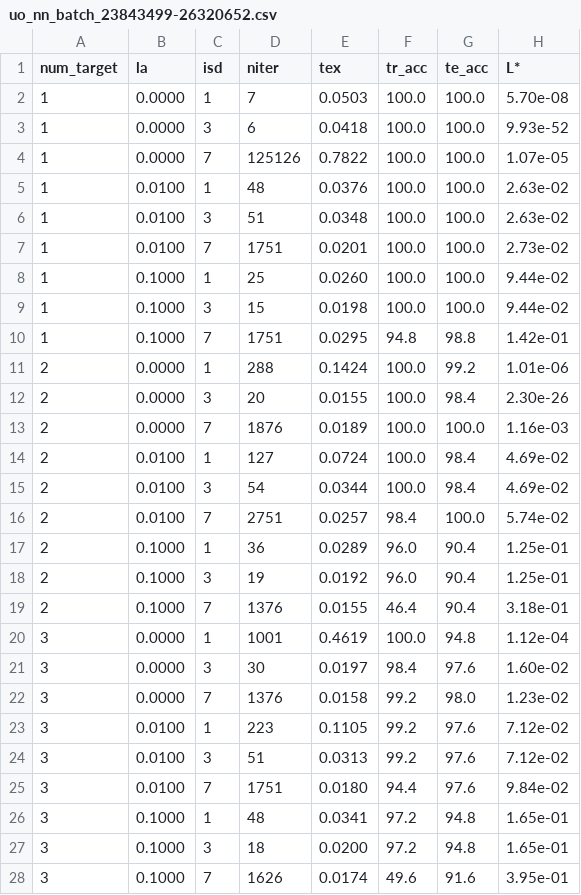
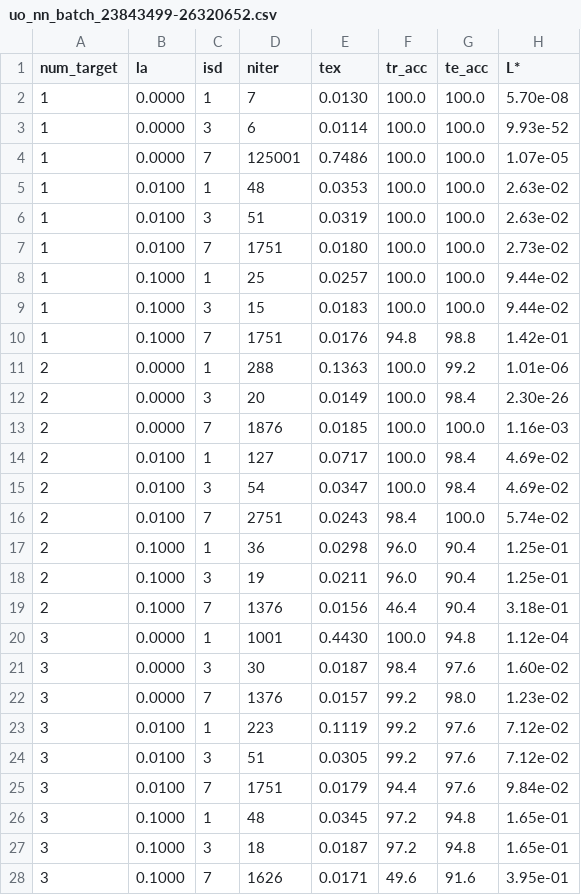
Before and after one commit to didac-alonso/Numbers-recognition, a CSV file: uo_nn_batch_23843499-26320652.csv, drawn as a sheet; only a part is shown; the diff covers the shown part only.

```diff
--- a/uo_nn_batch_23843499-26320652.csv
+++ b/uo_nn_batch_23843499-26320652.csv
@@ -1,28 +1,28 @@
 num_target;      la; isd;  niter;     tex; tr_acc; te_acc;        L*;
-         1;  0.0000;   1;      7;  0.0503;  100.0;  100.0;  5.70e-08;
-         1;  0.0000;   3;      6;  0.0418;  100.0;  100.0;  9.93e-52;
-         1;  0.0000;   7; 125126;  0.7822;  100.0;  100.0;  1.07e-05;
-         1;  0.0100;   1;     48;  0.0376;  100.0;  100.0;  2.63e-02;
-         1;  0.0100;   3;     51;  0.0348;  100.0;  100.0;  2.63e-02;
-         1;  0.0100;   7;   1751;  0.0201;  100.0;  100.0;  2.73e-02;
-         1;  0.1000;   1;     25;  0.0260;  100.0;  100.0;  9.44e-02;
-         1;  0.1000;   3;     15;  0.0198;  100.0;  100.0;  9.44e-02;
-         1;  0.1000;   7;   1751;  0.0295;   94.8;   98.8;  1.42e-01;
-         2;  0.0000;   1;    288;  0.1424;  100.0;   99.2;  1.01e-06;
-         2;  0.0000;   3;     20;  0.0155;  100.0;   98.4;  2.30e-26;
-         2;  0.0000;   7;   1876;  0.0189;  100.0;  100.0;  1.16e-03;
-         2;  0.0100;   1;    127;  0.0724;  100.0;   98.4;  4.69e-02;
-         2;  0.0100;   3;     54;  0.0344;  100.0;   98.4;  4.69e-02;
-         2;  0.0100;   7;   2751;  0.0257;   98.4;  100.0;  5.74e-02;
-         2;  0.1000;   1;     36;  0.0289;   96.0;   90.4;  1.25e-01;
-         2;  0.1000;   3;     19;  0.0192;   96.0;   90.4;  1.25e-01;
-         2;  0.1000;   7;   1376;  0.0155;   46.4;   90.4;  3.18e-01;
-         3;  0.0000;   1;   1001;  0.4619;  100.0;   94.8;  1.12e-04;
-         3;  0.0000;   3;     30;  0.0197;   98.4;   97.6;  1.60e-02;
-         3;  0.0000;   7;   1376;  0.0158;   99.2;   98.0;  1.23e-02;
-         3;  0.0100;   1;    223;  0.1105;   99.2;   97.6;  7.12e-02;
-         3;  0.0100;   3;     51;  0.0313;   99.2;   97.6;  7.12e-02;
-         3;  0.0100;   7;   1751;  0.0180;   94.4;   97.6;  9.84e-02;
-         3;  0.1000;   1;     48;  0.0341;   97.2;   94.8;  1.65e-01;
-         3;  0.1000;   3;     18;  0.0200;   97.2;   94.8;  1.65e-01;
-         3;  0.1000;   7;   1626;  0.0174;   49.6;   91.6;  3.95e-01;
+         1;  0.0000;   1;      7;  0.0130;  100.0;  100.0;  5.70e-08;
+         1;  0.0000;   3;      6;  0.0114;  100.0;  100.0;  9.93e-52;
+         1;  0.0000;   7; 125001;  0.7486;  100.0;  100.0;  1.07e-05;
+         1;  0.0100;   1;     48;  0.0353;  100.0;  100.0;  2.63e-02;
+         1;  0.0100;   3;     51;  0.0319;  100.0;  100.0;  2.63e-02;
+         1;  0.0100;   7;   1751;  0.0180;  100.0;  100.0;  2.73e-02;
+         1;  0.1000;   1;     25;  0.0257;  100.0;  100.0;  9.44e-02;
+         1;  0.1000;   3;     15;  0.0183;  100.0;  100.0;  9.44e-02;
+         1;  0.1000;   7;   1751;  0.0176;   94.8;   98.8;  1.42e-01;
+         2;  0.0000;   1;    288;  0.1363;  100.0;   99.2;  1.01e-06;
+         2;  0.0000;   3;     20;  0.0149;  100.0;   98.4;  2.30e-26;
+         2;  0.0000;   7;   1876;  0.0185;  100.0;  100.0;  1.16e-03;
+         2;  0.0100;   1;    127;  0.0717;  100.0;   98.4;  4.69e-02;
+         2;  0.0100;   3;     54;  0.0347;  100.0;   98.4;  4.69e-02;
+         2;  0.0100;   7;   2751;  0.0243;   98.4;  100.0;  5.74e-02;
+         2;  0.1000;   1;     36;  0.0298;   96.0;   90.4;  1.25e-01;
+         2;  0.1000;   3;     19;  0.0211;   96.0;   90.4;  1.25e-01;
+         2;  0.1000;   7;   1376;  0.0156;   46.4;   90.4;  3.18e-01;
+         3;  0.0000;   1;   1001;  0.4430;  100.0;   94.8;  1.12e-04;
+         3;  0.0000;   3;     30;  0.0187;   98.4;   97.6;  1.60e-02;
+         3;  0.0000;   7;   1376;  0.0157;   99.2;   98.0;  1.23e-02;
+         3;  0.0100;   1;    223;  0.1119;   99.2;   97.6;  7.12e-02;
+         3;  0.0100;   3;     51;  0.0305;   99.2;   97.6;  7.12e-02;
+         3;  0.0100;   7;   1751;  0.0179;   94.4;   97.6;  9.84e-02;
+         3;  0.1000;   1;     48;  0.0345;   97.2;   94.8;  1.65e-01;
+         3;  0.1000;   3;     18;  0.0187;   97.2;   94.8;  1.65e-01;
+         3;  0.1000;   7;   1626;  0.0171;   49.6;   91.6;  3.95e-01;
```
Also changed, not shown: 63 edited cells elsewhere in this file, uo_nn_batch_123456-789101.csv, 4 other files.
